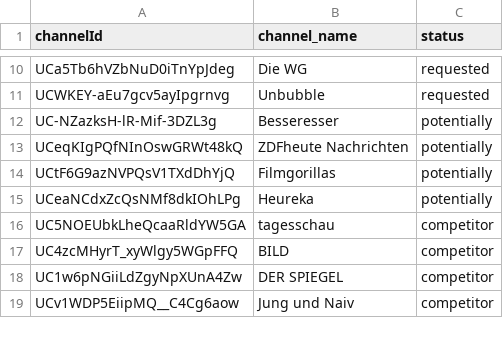
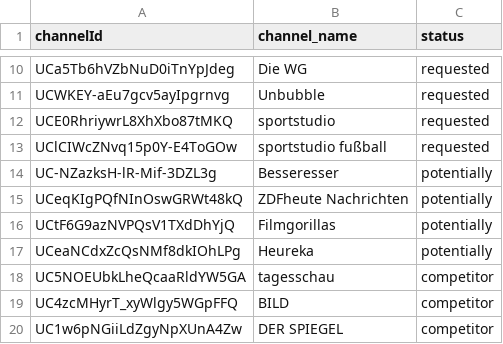
Before and after one commit to TobiasAnh/youtubeComments, a CSV file: references/channelIds.csv, drawn as a sheet; only a part is shown, gaps mark what is left out; the shorter side is filled out with more unchanged rows; the diff names each change by its address in the sheet, - before the commit and + after, or states it on an @@ line.

Commit message:
added new channels to analyze

```diff
--- a/references/channelIds.csv
+++ b/references/channelIds.csv
+row 12: UCE0RhriywrL8XhXbo87tMKQ | sportstudio | requested
+row 13: UClCIWcZNvq15p0Y-E4ToGOw | sportstudio fußball | requested
```
Also changed, not shown: 3 other files.
